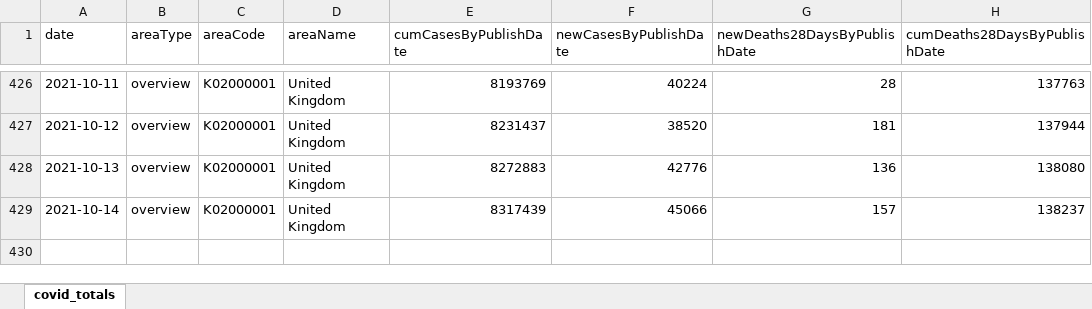
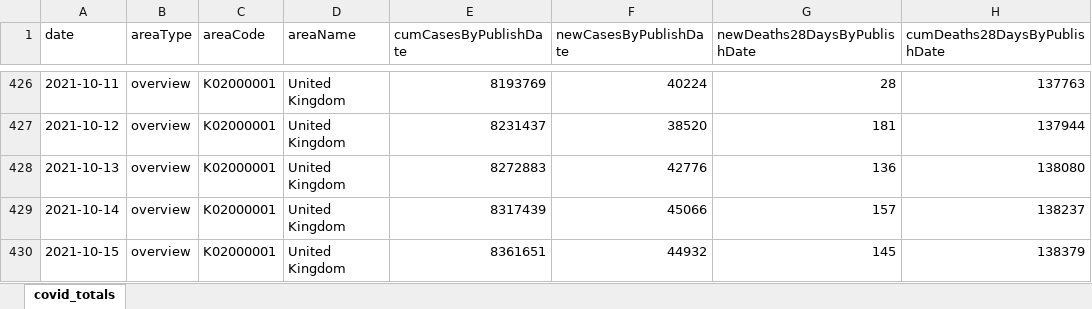
Before and after one commit to waiky8/ukcovid-19, an Excel workbook: covid_totals.xlsx, sheet covid_totals, drawn as a sheet; only a part is shown, gaps mark what is left out; values as stored, in another font and other column widths than the file's, no borders; the diff names each change by its address in the sheet, - before the commit and + after, or states it on an @@ line.

Commit message:
Add files via upload

```diff
--- a/covid_totals.xlsx (sheet covid_totals)
+++ b/covid_totals.xlsx (sheet covid_totals)
+row 430: 2021-10-15 | overview | K02000001 | United Kingdom | 8361651 | 44932 | 145 | 138379
```
